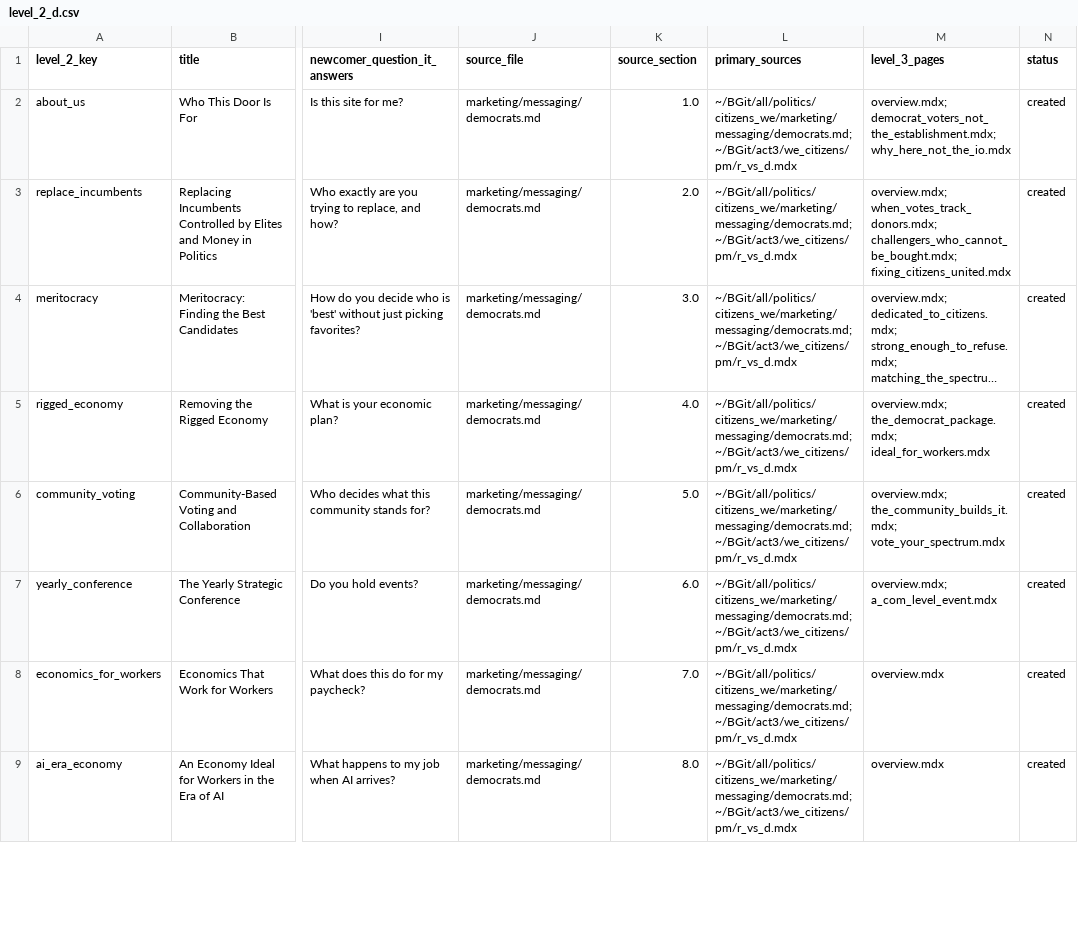
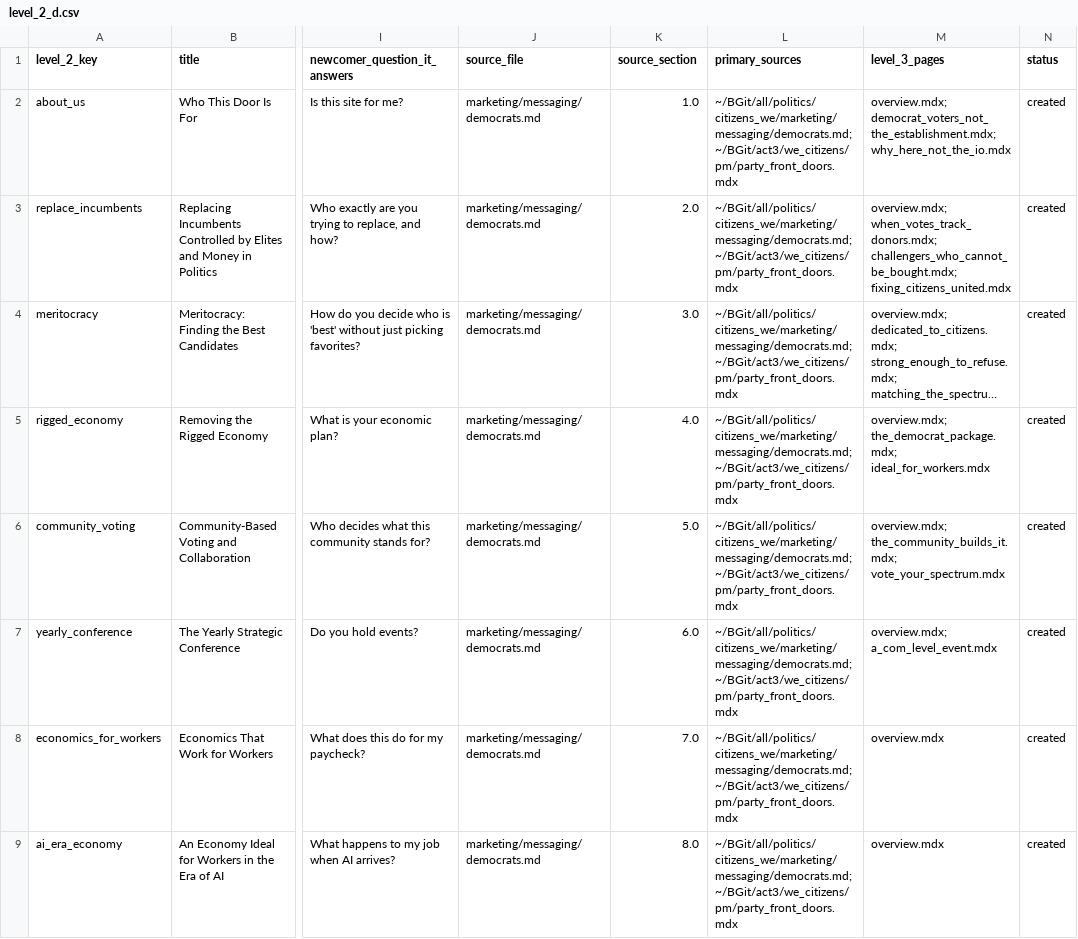
Before and after one commit to ACT3ai/docus_we_citizens, a CSV file: level_2_d.csv, drawn as a sheet; only a part is shown, gaps mark what is left out; long unchanged cells end in …; the diff covers the shown part only; the diff names each change by its address in the sheet, - before the commit and + after, or states it on an @@ line.

```diff
--- a/level_2_d.csv
+++ b/level_2_d.csv
-L2:L9 (primary_sources): ~/BGit/all/politics/citizens_we/marketing/messaging/democrats.md; ~/BGit/act3/we_citizens/pm/r_vs_d.mdx
+L2:L9 (primary_sources): ~/BGit/all/politics/citizens_we/marketing/messaging/democrats.md; ~/BGit/act3/we_citizens/pm/party_front_doors.mdx
```
Also changed, not shown: 8 edited cells elsewhere in this file, level_2.csv, level_2_l.csv, 4 other files.
